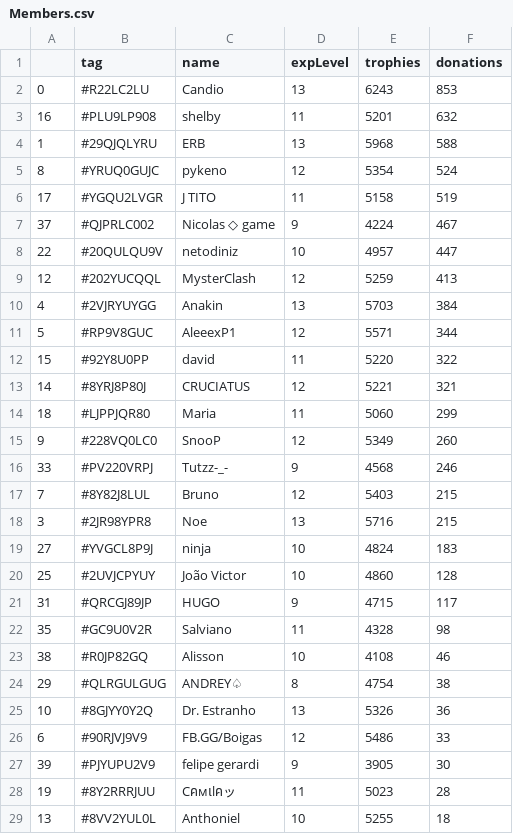
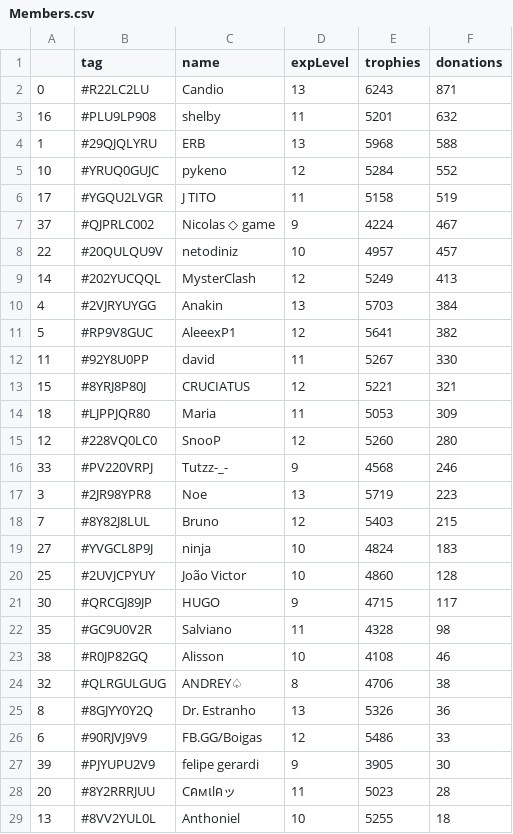
Before and after one commit to Brunopbb/APIClashRoyale, a CSV file: Members.csv, drawn as a sheet; only a part is shown; the diff covers the shown part only.

Commit message:
Atualização

```diff
--- a/Members.csv
+++ b/Members.csv
@@ -1,29 +1,29 @@
 ,tag,name,expLevel,trophies,donations
-0,#R22LC2LU,Candio,13,6243,853
+0,#R22LC2LU,Candio,13,6243,871
 16,#PLU9LP908,shelby,11,5201,632
 1,#29QJQLYRU,ERB,13,5968,588
-8,#YRUQ0GUJC,pykeno,12,5354,524
+10,#YRUQ0GUJC,pykeno,12,5284,552
 17,#YGQU2LVGR,J TITO,11,5158,519
 37,#QJPRLC002,Nicolas ◇ game,9,4224,467
-22,#20QULQU9V,netodiniz,10,4957,447
-12,#202YUCQQL,MysterClash,12,5259,413
+22,#20QULQU9V,netodiniz,10,4957,457
+14,#202YUCQQL,MysterClash,12,5249,413
 4,#2VJRYUYGG,Anakin,13,5703,384
-5,#RP9V8GUC,AleeexP1,12,5571,344
-15,#92Y8U0PP,david,11,5220,322
-14,#8YRJ8P80J,CRUCIATUS,12,5221,321
-18,#LJPPJQR80,Maria,11,5060,299
-9,#228VQ0LC0,SnooP,12,5349,260
+5,#RP9V8GUC,AleeexP1,12,5641,382
+11,#92Y8U0PP,david,11,5267,330
+15,#8YRJ8P80J,CRUCIATUS,12,5221,321
+18,#LJPPJQR80,Maria,11,5053,309
+12,#228VQ0LC0,SnooP,12,5260,280
 33,#PV220VRPJ,Tutzz-_-,9,4568,246
+3,#2JR98YPR8,Noe,13,5719,223
 7,#8Y82J8LUL,Bruno,12,5403,215
-3,#2JR98YPR8,Noe,13,5716,215
 27,#YVGCL8P9J,ninja,10,4824,183
 25,#2UVJCPYUY,João Victor,10,4860,128
-31,#QRCGJ89JP,HUGO,9,4715,117
+30,#QRCGJ89JP,HUGO,9,4715,117
 35,#GC9U0V2R,Salviano,11,4328,98
 38,#R0JP82GQ,Alisson,10,4108,46
-29,#QLRGULGUG,ANDREY♤,8,4754,38
-10,#8GJYY0Y2Q,Dr. Estranho,13,5326,36
+32,#QLRGULGUG,ANDREY♤,8,4706,38
+8,#8GJYY0Y2Q,Dr. Estranho,13,5326,36
 6,#90RJVJ9V9,FB.GG/Boigas,12,5486,33
 39,#PJYUPU2V9,felipe gerardi,9,3905,30
-19,#8Y2RRRJUU,Cคмเlคッ,11,5023,28
+20,#8Y2RRRJUU,Cคмเlคッ,11,5023,28
 13,#8VV2YUL0L,Anthoniel,10,5255,18
```
Also changed, not shown: 1 added row, 1 removed row, 1 moved row and 6 edited cells elsewhere in this file.
